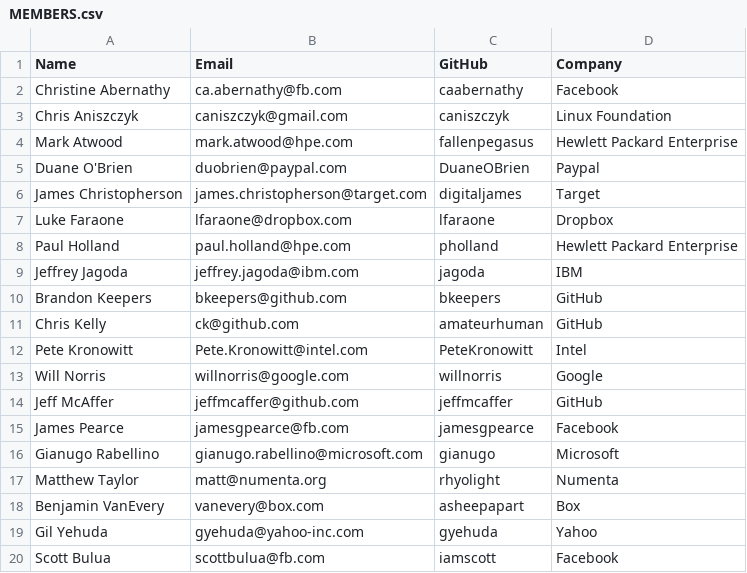
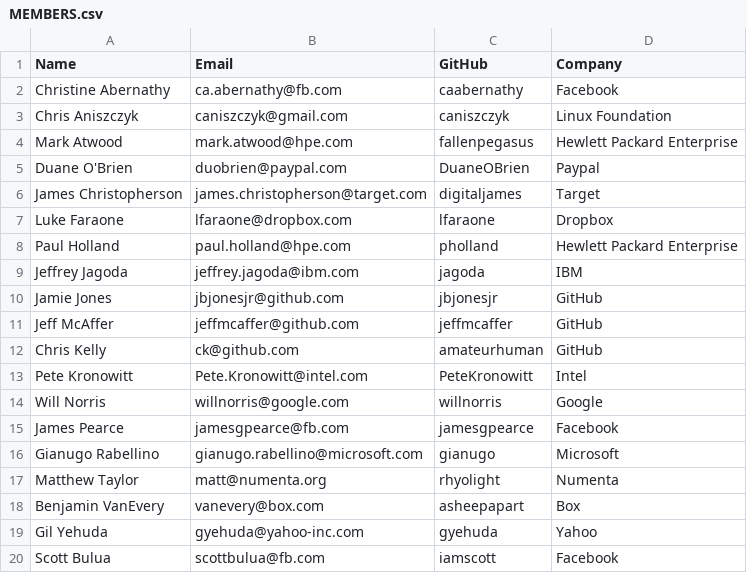
Before and after one commit to todogroup/governance, a CSV file: MEMBERS.csv, drawn as a sheet; only a part is shown.

Commit message:
githubbers
Swap jbjonesjr for bkeepers, and move jeff to out grouping

```diff
--- a/MEMBERS.csv
+++ b/MEMBERS.csv
@@ -9,3 +9,4 @@ Paul Holland, paul.holland@hpe.com, pholland, Hewlett Packard Enterprise
 Jeffrey Jagoda, jeffrey.jagoda@ibm.com, jagoda, IBM
-Brandon Keepers, bkeepers@github.com, bkeepers, GitHub
+Jamie Jones, jbjonesjr@github.com, jbjonesjr, GitHub
+Jeff McAffer, jeffmcaffer@github.com, jeffmcaffer, GitHub
 Chris Kelly, ck@github.com, amateurhuman, GitHub
@@ -13,3 +14,2 @@ Pete Kronowitt, Pete.Kronowitt@intel.com, PeteKronowitt, Intel
 Will Norris, willnorris@google.com, willnorris, Google
-Jeff McAffer, jeffmcaffer@github.com, jeffmcaffer, GitHub
 James Pearce, jamesgpearce@fb.com, jamesgpearce, Facebook
```
